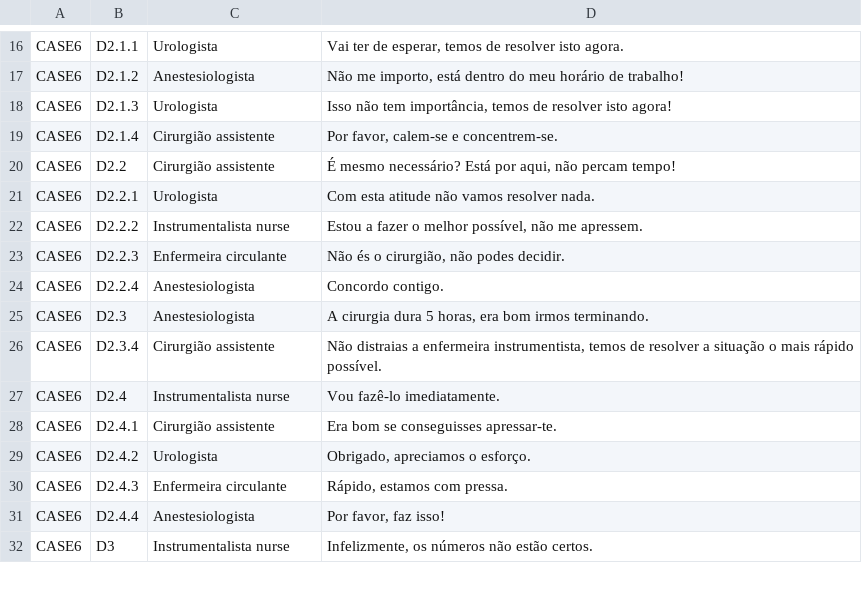
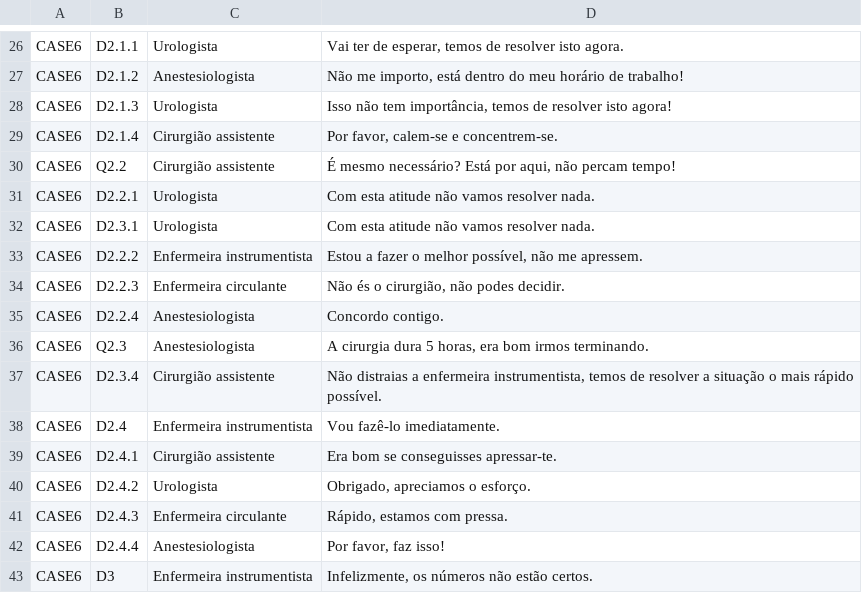
Before and after one commit to JoaquinBuzzles96/S4G-master, a CSV file: Assets/Resources/Languages/Case6_PT.csv, drawn as a sheet; only a part is shown, gaps mark what is left out; the diff covers the shown part only.

Commit message:
Case 6 updated in portuguese and hungarian

```diff
--- a/Assets/Resources/Languages/Case6_PT.csv
+++ b/Assets/Resources/Languages/Case6_PT.csv
@@ -19,10 +29,11 @@ CASE6;D2.1.3;Urologista;Isso não tem importância, temos de resolver isto agora
 CASE6;D2.1.4;Cirurgião assistente ;Por favor, calem-se e concentrem-se.
-CASE6;D2.2;Cirurgião assistente ;É mesmo necessário? Está por aqui, não percam tempo!
+CASE6;Q2.2;Cirurgião assistente ;É mesmo necessário? Está por aqui, não percam tempo!
 CASE6;D2.2.1;Urologista;Com esta atitude não vamos resolver nada.
-CASE6;D2.2.2;Instrumentalista nurse;Estou a fazer o melhor possível, não me apressem.
+CASE6;D2.3.1;Urologista;Com esta atitude não vamos resolver nada.
+CASE6;D2.2.2;Enfermeira instrumentista;Estou a fazer o melhor possível, não me apressem.
 CASE6;D2.2.3;Enfermeira circulante;Não és o cirurgião, não podes decidir.
 CASE6;D2.2.4;Anestesiologista;Concordo contigo.
-CASE6;D2.3;Anestesiologista;A cirurgia dura 5 horas, era bom irmos terminando.
+CASE6;Q2.3;Anestesiologista;A cirurgia dura 5 horas, era bom irmos terminando.
 CASE6;D2.3.4;Cirurgião assistente ;Não distraias a enfermeira instrumentista, temos de resolver a situação o mais rápido possível.
-CASE6;D2.4;Instrumentalista nurse;Vou fazê-lo imediatamente.
+CASE6;D2.4;Enfermeira instrumentista;Vou fazê-lo imediatamente.
 CASE6;D2.4.1;Cirurgião assistente ;Era bom  se conseguisses apressar-te.
@@ -31,2 +42,2 @@ CASE6;D2.4.3;Enfermeira circulante;Rápido, estamos com pressa.
 CASE6;D2.4.4;Anestesiologista;Por favor, faz isso!
-CASE6;D3;Instrumentalista nurse;Infelizmente, os números não estão certos.
+CASE6;D3;Enfermeira instrumentista;Infelizmente, os números não estão certos.
```
Also changed, not shown: 12 added rows and 18 edited cells elsewhere in this file, Assets/Resources/Languages/Case6_ES.csv, Assets/Resources/Languages/Case6_HU.csv.
